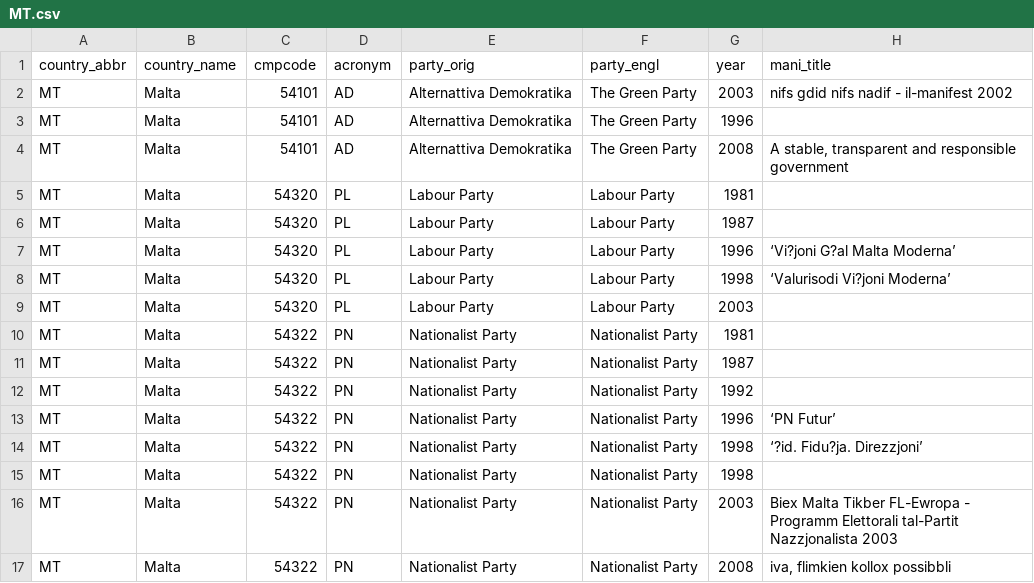
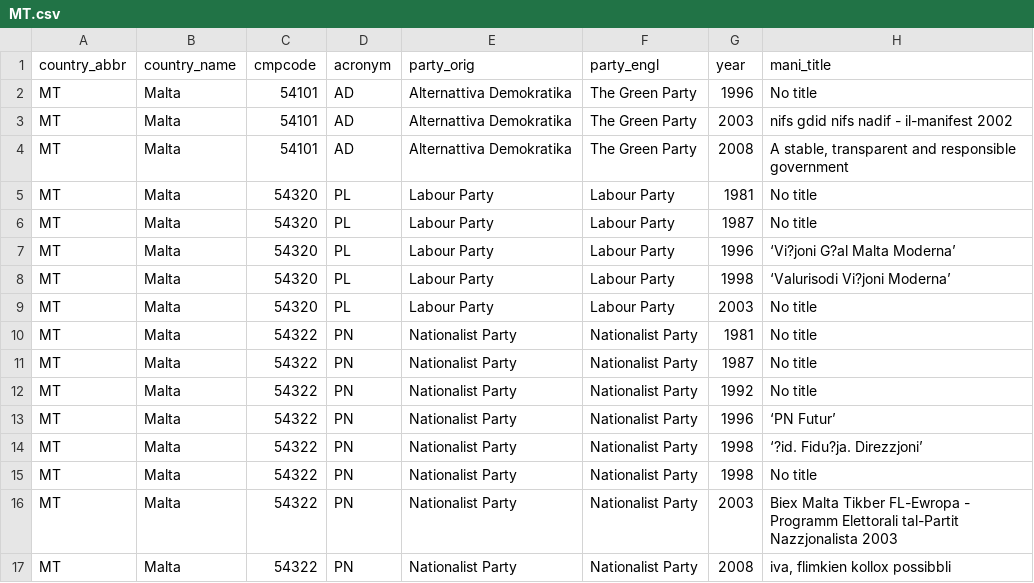
Before and after one commit to julianbernauer/polidoc, a CSV file: nations/malta/MT.csv, drawn as a sheet.

Commit message:
Update MT.csv

```diff
--- a/nations/malta/MT.csv
+++ b/nations/malta/MT.csv
@@ -1,16 +1,16 @@
 country_abbr,country_name,cmpcode,acronym,party_orig,party_engl,year,mani_title
+MT,Malta,54101,AD ,Alternattiva Demokratika,The Green Party,1996,No title
 MT,Malta,54101,AD,Alternattiva Demokratika,The Green Party,2003,nifs gdid nifs nadif - il-manifest 2002
-MT,Malta,54101,AD ,Alternattiva Demokratika,The Green Party,1996,
 MT,Malta,54101,AD ,Alternattiva Demokratika,The Green Party,2008,"A stable, transparent and responsible government"
-MT,Malta,54320,PL,Labour Party,Labour Party,1981,
-MT,Malta,54320,PL,Labour Party,Labour Party,1987,
+MT,Malta,54320,PL,Labour Party,Labour Party,1981,No title
+MT,Malta,54320,PL,Labour Party,Labour Party,1987,No title
 MT,Malta,54320,PL,Labour Party,Labour Party,1996,‘Vi?joni G?al Malta Moderna’
 MT,Malta,54320,PL,Labour Party,Labour Party,1998,‘Valurisodi Vi?joni Moderna’
-MT,Malta,54320,PL,Labour Party,Labour Party,2003,
-MT,Malta,54322,PN,Nationalist Party,Nationalist Party,1981,
-MT,Malta,54322,PN,Nationalist Party,Nationalist Party,1987,
-MT,Malta,54322,PN,Nationalist Party,Nationalist Party,1992,
+MT,Malta,54320,PL,Labour Party,Labour Party,2003,No title
+MT,Malta,54322,PN,Nationalist Party,Nationalist Party,1981,No title
+MT,Malta,54322,PN,Nationalist Party,Nationalist Party,1987,No title
+MT,Malta,54322,PN,Nationalist Party,Nationalist Party,1992,No title
 MT,Malta,54322,PN,Nationalist Party,Nationalist Party,1996,‘PN Futur’
 MT,Malta,54322,PN,Nationalist Party,Nationalist Party,1998,‘?id. Fidu?ja. Direzzjoni’
-MT,Malta,54322,PN,Nationalist Party,Nationalist Party,1998,
+MT,Malta,54322,PN,Nationalist Party,Nationalist Party,1998,No title
 MT,Malta,54322,PN,Nationalist Party,Nationalist Party,2003,Biex Malta Tikber FL-Ewropa - Programm Elettorali tal-Partit Nazzjonalista 2003
```
